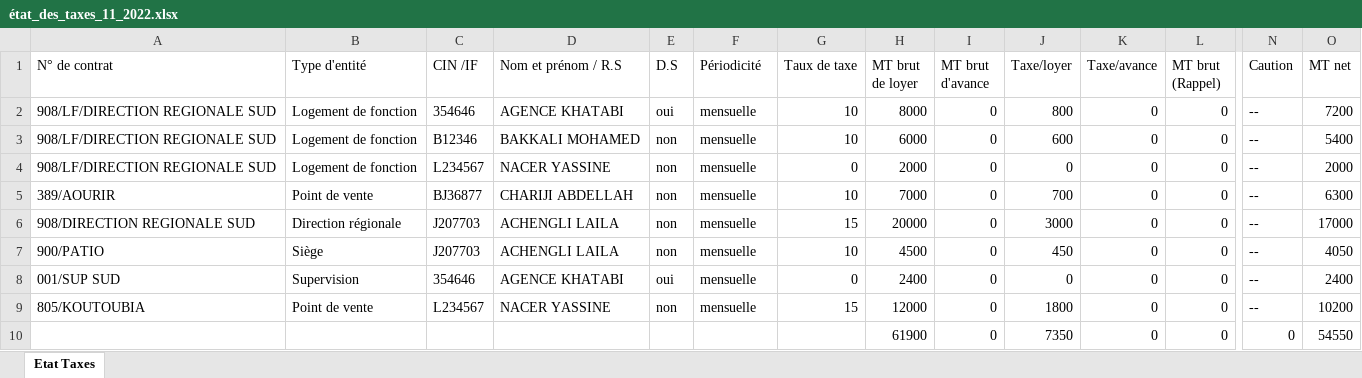
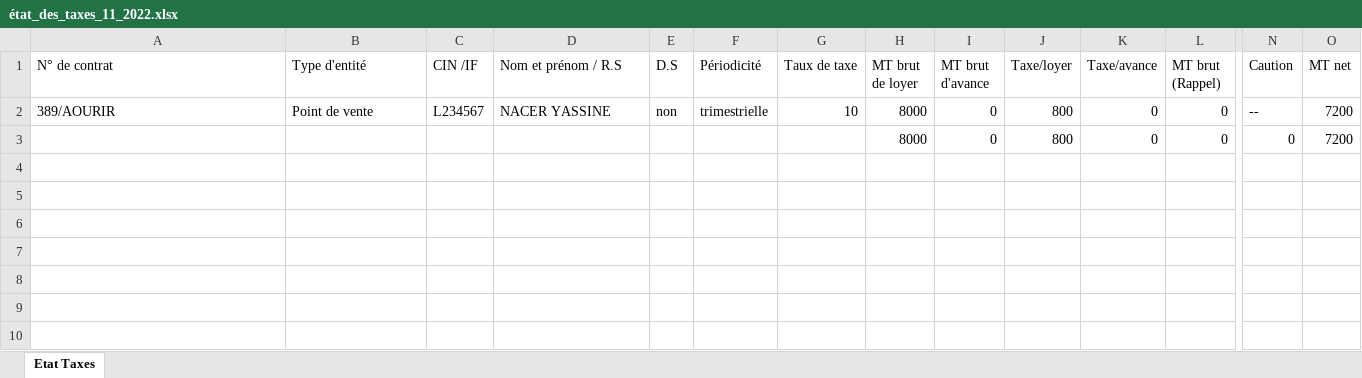
Before and after one commit to anasmasti/loyer-back, an Excel workbook: download/generated situation/état_des_taxes_xlsx/état_des_taxes_11_2022.xlsx, sheet Etat Taxes, drawn as a sheet; only a part is shown, gaps mark what is left out; values as stored, in another font and other column widths than the file's, no borders; removed rows and columns are numbered as before the commit, all else as after; rows hold the shown columns only; the diff names each change by its address in the sheet, - before the commit and + after, or states it on an @@ line.

```diff
--- a/download/generated situation/état_des_taxes_xlsx/état_des_taxes_11_2022.xlsx (sheet Etat Taxes)
+++ b/download/generated situation/état_des_taxes_xlsx/état_des_taxes_11_2022.xlsx (sheet Etat Taxes)
-row 2: 908/LF/DIRECTION REGIONALE SUD | Logement de fonction | 354646 | AGENCE KHATABI | oui | mensuelle | 10 | 8000 | 0 | 800 | 0 | 0 | -- | 7200
-row 3: 908/LF/DIRECTION REGIONALE SUD | Logement de fonction | B12346 | BAKKALI MOHAMED | non | mensuelle | 10 | 6000 | 0 | 600 | 0 | 0 | -- | 5400
-row 4: 908/LF/DIRECTION REGIONALE SUD | Logement de fonction | L234567 | NACER YASSINE | non | mensuelle | 0 | 2000 | 0 | 0 | 0 | 0 | -- | 2000
-C2 (CIN /IF): BJ36877
+C2 (CIN /IF): L234567
-D2 (Nom et prénom / R.S): CHARIJI ABDELLAH
+D2 (Nom et prénom / R.S): NACER YASSINE
-F2 (Périodicité): mensuelle
+F2 (Périodicité): trimestrielle
-H2 (MT brut de loyer): 7000
+H2 (MT brut de loyer): 8000
-J2 (Taxe/loyer): 700
+J2 (Taxe/loyer): 800
-O2 (MT net): 6300
+O2 (MT net): 7200
-row 6: 908/DIRECTION REGIONALE SUD | Direction régionale | J207703 | ACHENGLI LAILA | non | mensuelle | 15 | 20000 | 0 | 3000 | 0 | 0 | -- | 17000
-row 7: 900/PATIO | Siège | J207703 | ACHENGLI LAILA | non | mensuelle | 10 | 4500 | 0 | 450 | 0 | 0 | -- | 4050
-row 8: 001/SUP SUD | Supervision | 354646 | AGENCE KHATABI | oui | mensuelle | 0 | 2400 | 0 | 0 | 0 | 0 | -- | 2400
-row 9: 805/KOUTOUBIA | Point de vente | L234567 | NACER YASSINE | non | mensuelle | 15 | 12000 | 0 | 1800 | 0 | 0 | -- | 10200
-H3 (MT brut de loyer): 61900
+H3 (MT brut de loyer): 8000
-J3 (Taxe/loyer): 7350
+J3 (Taxe/loyer): 800
-O3 (MT net): 54550
+O3 (MT net): 7200
```
Also changed, not shown: download/generated situation/état_des_virements_xlsx/état_des_virements_11_2022.xlsx, 5 other files.
